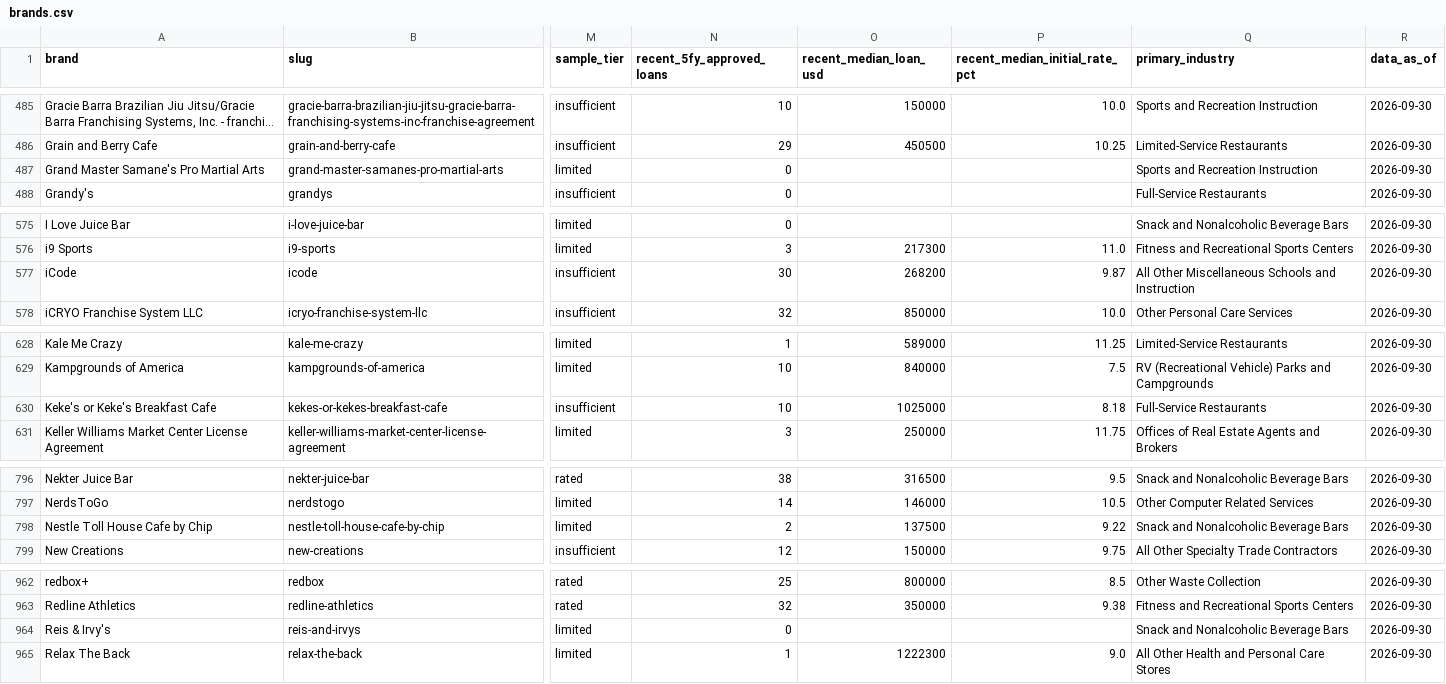
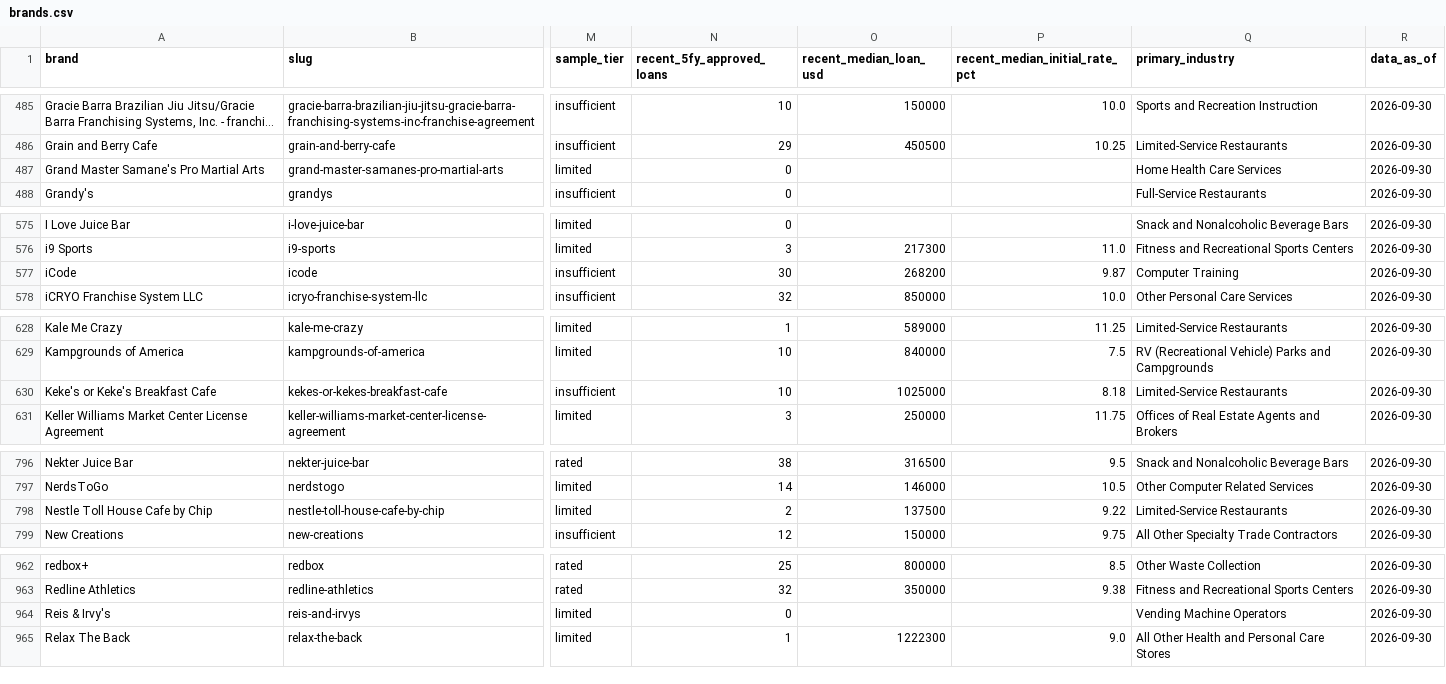
Before and after one commit to joakimarvidsson/franchise-loan-stats, a CSV file: data/published/brands.csv, drawn as a sheet; only a part is shown, gaps mark what is left out; long unchanged cells end in …; the diff covers the shown part only; the diff names each change by its address in the sheet, - before the commit and + after, or states it on an @@ line.

```diff
--- a/data/published/brands.csv
+++ b/data/published/brands.csv
-Q487 (primary_industry): Sports and Recreation Instruction
+Q487 (primary_industry): Home Health Care Services
-Q577 (primary_industry): All Other Miscellaneous Schools and Instruction
+Q577 (primary_industry): Computer Training
-Q630 (primary_industry): Full-Service Restaurants
+Q630 (primary_industry): Limited-Service Restaurants
-Q798 (primary_industry): Snack and Nonalcoholic Beverage Bars
+Q798 (primary_industry): Limited-Service Restaurants
-Q964 (primary_industry): Snack and Nonalcoholic Beverage Bars
+Q964 (primary_industry): Vending Machine Operators
```
Also changed, not shown: 18 edited cells elsewhere in this file, 7 other files.
